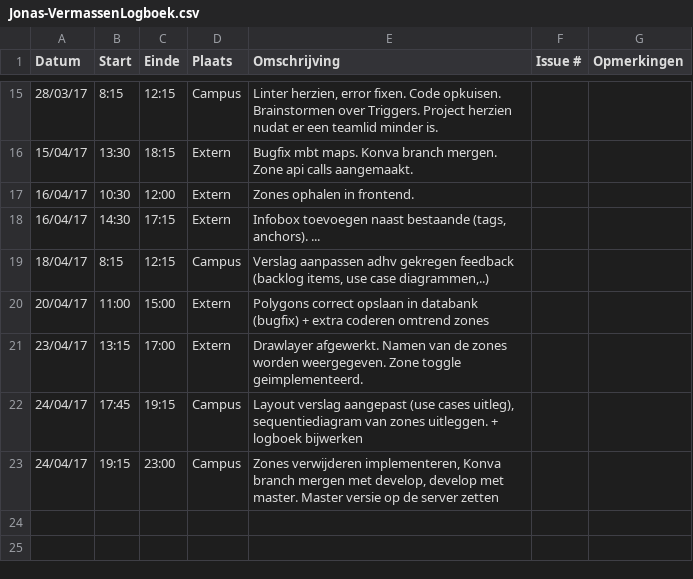
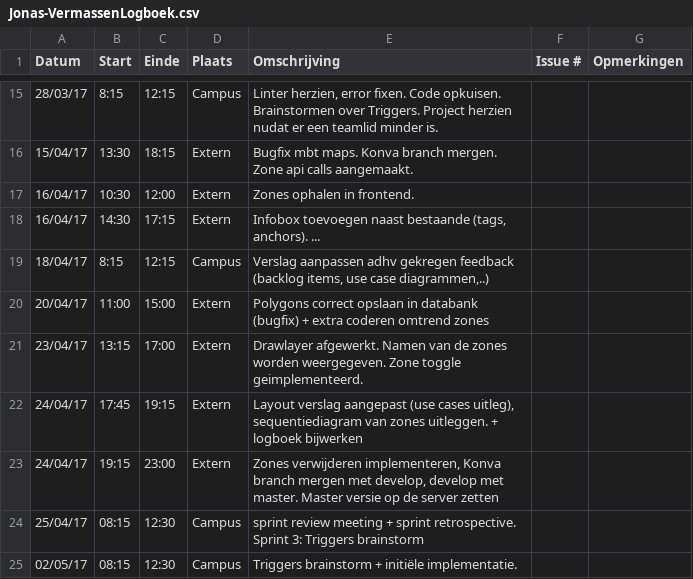
Before and after one commit to Carnewal/pozyx-03, a CSV file: Jonas-VermassenLogboek.csv, drawn as a sheet; only a part is shown, gaps mark what is left out.

Commit message:
Update Jonas-VermassenLogboek.csv

```diff
--- a/Jonas-VermassenLogboek.csv
+++ b/Jonas-VermassenLogboek.csv
@@ -21,3 +21,5 @@ Datum,Start,Einde,Plaats,Omschrijving,Issue #,Opmerkingen
 23/04/17,13:15,17:00,Extern,"Drawlayer afgewerkt. Namen van de zones worden weergegeven. Zone toggle geimplementeerd.",,
-24/04/17,17:45,19:15,Campus,"Layout verslag aangepast (use cases uitleg), sequentiediagram van zones uitleggen. + logboek bijwerken",,
-24/04/17,19:15,23:00,Campus,"Zones verwijderen implementeren, Konva branch mergen met develop, develop met master. Master versie op de server zetten",,
+24/04/17,17:45,19:15,Extern,"Layout verslag aangepast (use cases uitleg), sequentiediagram van zones uitleggen. + logboek bijwerken",,
+24/04/17,19:15,23:00,Extern,"Zones verwijderen implementeren, Konva branch mergen met develop, develop met master. Master versie op de server zetten",,
+25/04/17,08:15,12:30,Campus,"sprint review meeting + sprint retrospective. Sprint 3: Triggers brainstorm",,
+02/05/17,08:15,12:30,Campus,"Triggers brainstorm + initiële implementatie.",,
```
